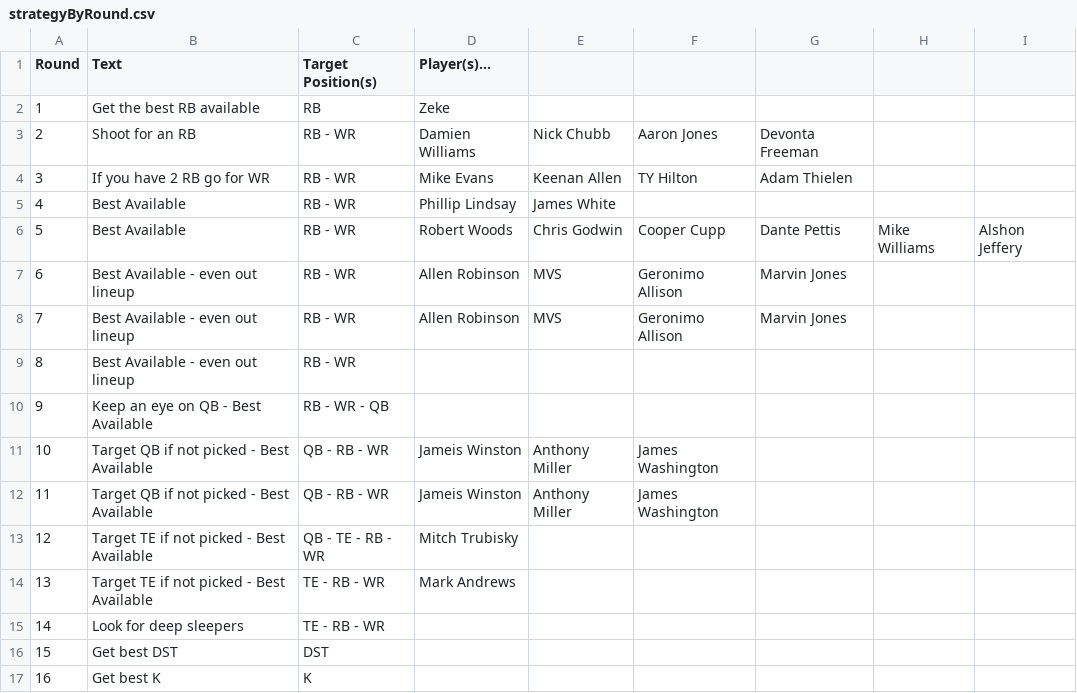
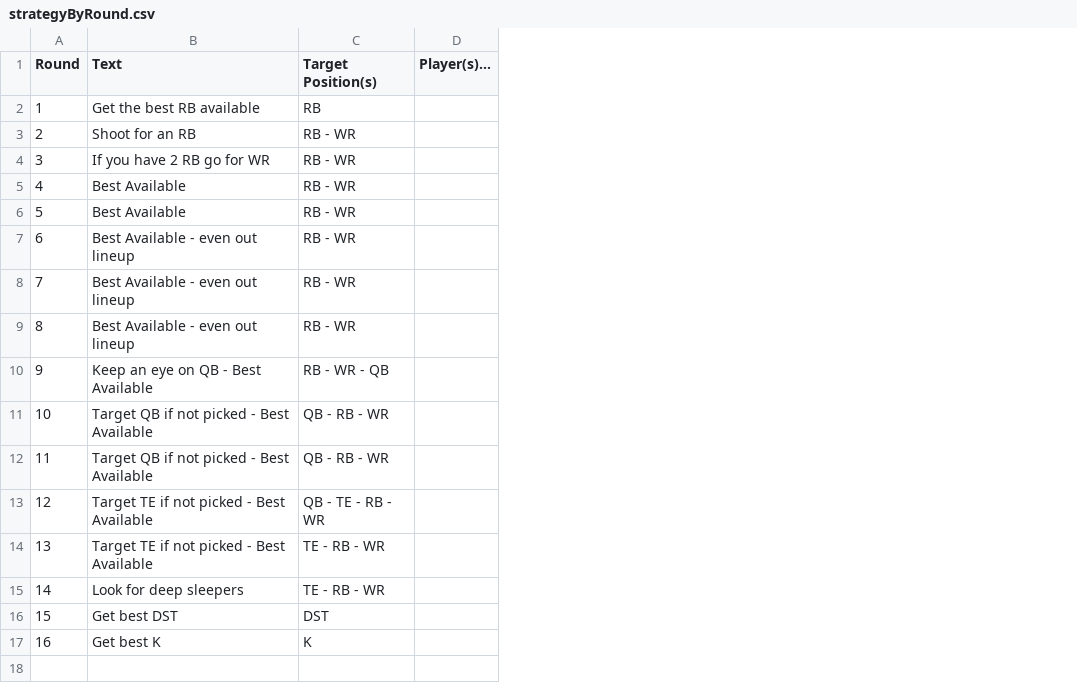
Before and after one commit to nickcjordan/DraftBuddy, a CSV file: DraftBudyUI/src/main/resources/data/strategyByRound.csv, drawn as a sheet; removed rows and columns are numbered as before the commit, all else as after; the diff names each change by its address in the sheet, - before the commit and + after, or states it on an @@ line.

```diff
--- a/DraftBudyUI/src/main/resources/data/strategyByRound.csv
+++ b/DraftBudyUI/src/main/resources/data/strategyByRound.csv
-column D (Player(s)...), rows 2-14: Zeke | Damien Williams | Mike Evans | Phillip Lindsay | Robert Woods | Allen Robinson | Allen Robinson |  |  | Jameis Winston | Jameis Winston | Mitch Trubisky | Mark Andrews
-column E, rows 3-12: Nick Chubb | Keenan Allen | James White | Chris Godwin | MVS | MVS |  |  | Anthony Miller | Anthony Miller
-column F, rows 3-12: Aaron Jones | TY Hilton |  | Cooper Cupp | Geronimo Allison | Geronimo Allison |  |  | James Washington | James Washington
-column G, rows 3-8: Devonta Freeman | Adam Thielen |  | Dante Pettis | Marvin Jones | Marvin Jones
-column H, row 6: Mike Williams
-column I, row 6: Alshon Jeffery
+column D (Player(s)...), empty
```
Also changed, not shown: DraftBudyUI/src/main/resources/data/tags.csv, 20 other files.
